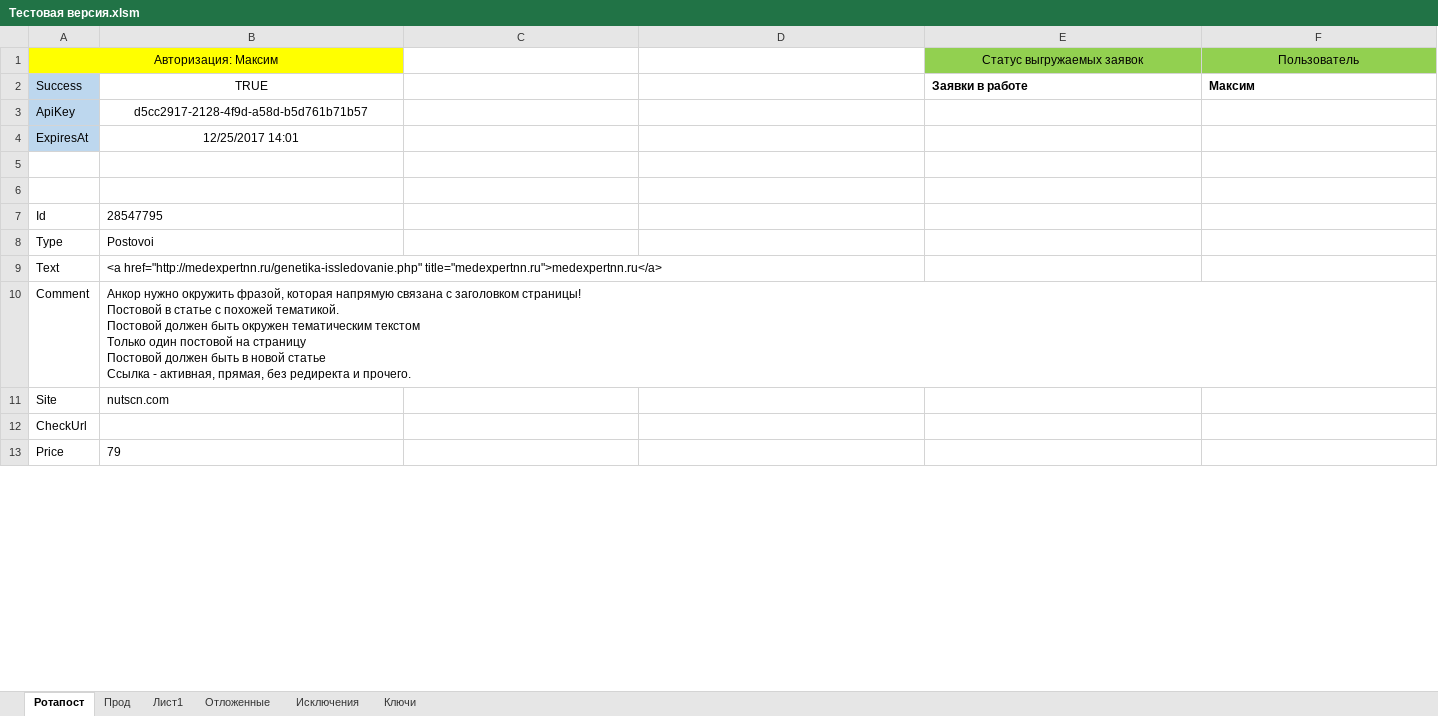
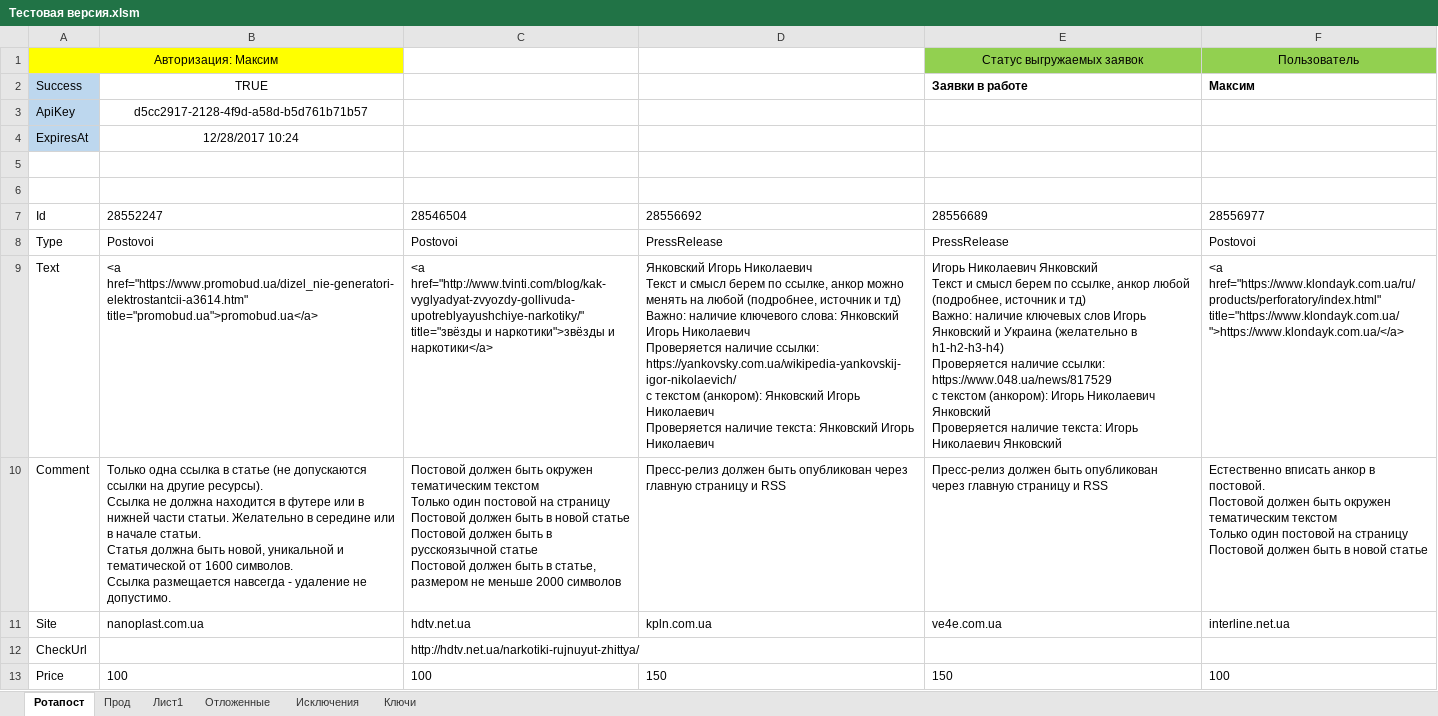
Before and after one commit to Goodron1981/MyMacros-master, an Excel workbook: Тестовая версия.xlsm, sheet Ротапост, drawn as a sheet; only a part is shown; values as stored, in another font and other column widths than the file's, no borders; charts and pictures not drawn; ↵ is a line break in a cell; the diff covers the shown part only; the diff names each change by its address in the sheet, - before the commit and + after, or states it on an @@ line.

Commit message:
Изменение в парсинге
Для charset -win 1251 измененена логика.

```diff
--- a/Тестовая версия.xlsm (sheet Ротапост)
+++ b/Тестовая версия.xlsm (sheet Ротапост)
-B4 (TRUE): 12/25/2017 14:01
+B4 (TRUE): 12/28/2017 10:24
-B7 (TRUE): 28547795
+B7 (TRUE): 28552247
-C7: (empty)
+C7: 28546504
-D7: (empty)
+D7: 28556692
-E7 (Заявки в работе): (empty)
+E7 (Заявки в работе): 28556689
-F7 (Максим): (empty)
+F7 (Максим): 28556977
-C8: (empty)
+C8: Postovoi
-D8: (empty)
+D8: PressRelease
-E8 (Заявки в работе): (empty)
+E8 (Заявки в работе): PressRelease
-F8 (Максим): (empty)
+F8 (Максим): Postovoi
-B9 (TRUE): <a href="http://medexpertnn.ru/genetika-issledovanie.php" title="medexpertnn.ru">medexpertnn.ru</a>
+B9 (TRUE): <a href="https://www.promobud.ua/dizel_nie-generatori-elektrostantcii-a3614.htm" title="promobud.ua">promobud.ua</a>
-C9: (empty)
+C9: <a href="http://www.tvinti.com/blog/kak-vyglyadyat-zvyozdy-gollivuda-upotreblyayushchiye-narkotiky/" title="звёзды и наркотики">звёзды и наркотики</a>
-D9: (empty)
+D9: Янковский Игорь Николаевич ↵ Текст и смысл берем по ссылке, анкор можно менять на любой (подробнее, источник и тд) ↵ Важно: наличие ключевого слова: Янковский Игорь Николаевич ↵ Проверяется наличие ссылки: https://yankovsky.com.ua/wikipedia-yankovskij-igor-nikolaevich/ ↵ с текстом (анкором): Янковский Игорь Николаевич ↵ Проверяется наличие текста: Янковский Игорь Николаевич
-E9 (Заявки в работе): (empty)
+E9 (Заявки в работе): Игорь Николаевич Янковский ↵ Текст и смысл берем по ссылке, анкор любой (подробнее, источник и тд) ↵ Важно: наличие ключевых слов Игорь Янковский и Украина (желательно в h1-h2-h3-h4) ↵ Проверяется наличие ссылки: https://www.048.ua/news/817529 ↵ с текстом (анкором): Игорь Николаевич Янковский ↵ Проверяется наличие текста: Игорь Николаевич Янковский
-F9 (Максим): (empty)
+F9 (Максим): <a href="https://www.klondayk.com.ua/ru/products/perforatory/index.html" title="https://www.klondayk.com.ua/">https://www.klondayk.com.ua/</a>
-B10 (TRUE): Анкор нужно окружить фразой, которая напрямую связана с заголовком страницы! ↵ Постовой в статье с похожей тематикой. ↵ Постовой должен быть окружен тематическим текстом ↵ Только один постовой на страницу ↵ Постовой должен быть в новой статье ↵ Ссылка - активная, прямая, без редиректа и прочего.
+B10 (TRUE): Только одна ссылка в статье (не допускаются ссылки на другие ресурсы). ↵ Ссылка не должна находится в футере или в нижней части статьи. Желательно в середине или в начале статьи. ↵ Статья должна быть новой, уникальной и тематической от 1600 символов. ↵ Ссылка размещается навсегда - удаление не допустимо.
-C10: (empty)
+C10: Постовой должен быть окружен тематическим текстом ↵ Только один постовой на страницу ↵ Постовой должен быть в новой статье ↵ Постовой должен быть в русскоязычной статье ↵ Постовой должен быть в статье, размером не меньше 2000 символов
-D10: (empty)
+D10: Пресс-релиз должен быть опубликован через главную страницу и RSS
-E10 (Заявки в работе): (empty)
+E10 (Заявки в работе): Пресс-релиз должен быть опубликован через главную страницу и RSS
-F10 (Максим): (empty)
+F10 (Максим): Естественно вписать анкор в постовой. ↵ Постовой должен быть окружен тематическим текстом ↵ Только один постовой на страницу ↵ Постовой должен быть в новой статье
-B11 (TRUE): nutscn.com
+B11 (TRUE): nanoplast.com.ua
-C11: (empty)
+C11: hdtv.net.ua
-D11: (empty)
+D11: kpln.com.ua
-E11 (Заявки в работе): (empty)
+E11 (Заявки в работе): ve4e.com.ua
-F11 (Максим): (empty)
+F11 (Максим): interline.net.ua
-C12: (empty)
+C12: http://hdtv.net.ua/narkotiki-rujnuyut-zhittya/
-B13 (TRUE): 79
+B13 (TRUE): 100
-C13: (empty)
+C13: 100
-D13: (empty)
+D13: 150
-E13 (Заявки в работе): (empty)
+E13 (Заявки в работе): 150
-F13 (Максим): (empty)
+F13 (Максим): 100
```
Also changed, not shown: 58 edited cells elsewhere in this sheet, sheet Прод, sheet Лист1, sheet Ключи, sheet Отложенные.
